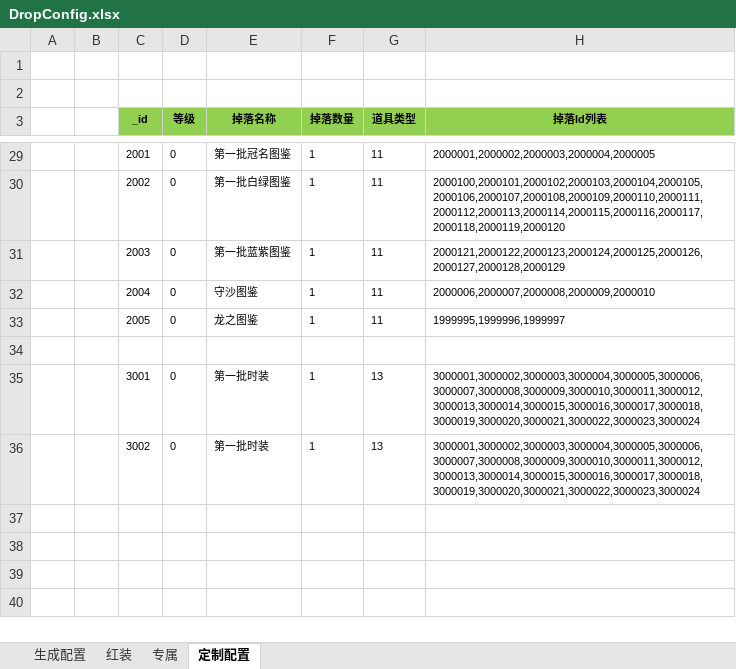
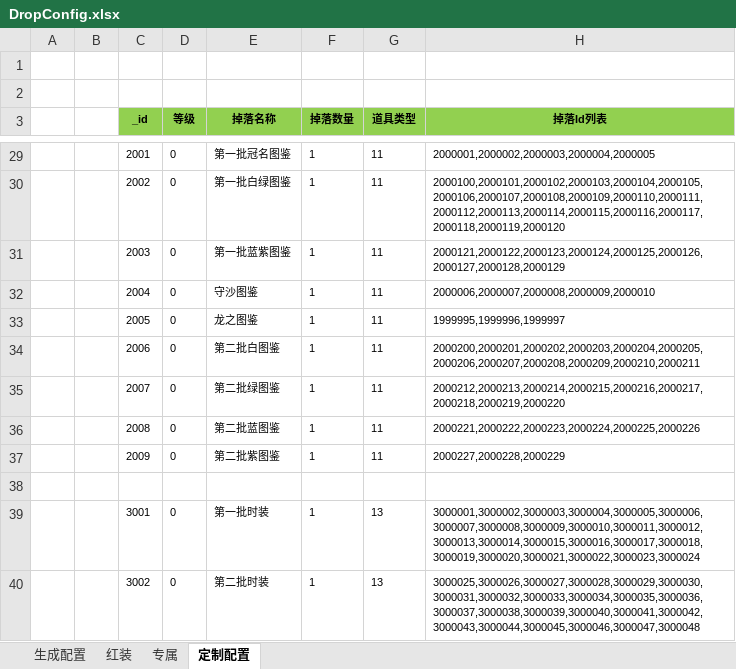
Before and after one commit to wokanjianyang/WrittenLegend, an Excel workbook: Excel/DropConfig.xlsx, sheet 定制配置, drawn as a sheet; only a part is shown, gaps mark what is left out; values as stored, in another font and other column widths than the file's, no borders; addresses are those after the commit; the diff names each change by its address in the sheet, - before the commit and + after, or states it on an @@ line.

```diff
--- a/Excel/DropConfig.xlsx (sheet 定制配置)
+++ b/Excel/DropConfig.xlsx (sheet 定制配置)
+row 34:  |  | 2006 | 0 | 第二批白图鉴 | 1 | 11 | 2000200,2000201,2000202,2000203,2000204,2000205,2000206,2000207,2000208,2000209,2000210,2000211
+row 35:  |  | 2007 | 0 | 第二批绿图鉴 | 1 | 11 | 2000212,2000213,2000214,2000215,2000216,2000217,2000218,2000219,2000220
+row 36:  |  | 2008 | 0 | 第二批蓝图鉴 | 1 | 11 | 2000221,2000222,2000223,2000224,2000225,2000226
+row 37:  |  | 2009 | 0 | 第二批紫图鉴 | 1 | 11 | 2000227,2000228,2000229
-E40 (掉落名称): 第一批时装
+E40 (掉落名称): 第二批时装
-H40 (掉落Id列表): 3000001,3000002,3000003,3000004,3000005,3000006,3000007,3000008,3000009,3000010,3000011,3000012,3000013,3000014,3000015,3000016,3000017,3000018,3000019,3000020,3000021,3000022,3000023,3000024
+H40 (掉落Id列表): 3000025,3000026,3000027,3000028,3000029,3000030,3000031,3000032,3000033,3000034,3000035,3000036,3000037,3000038,3000039,3000040,3000041,3000042,3000043,3000044,3000045,3000046,3000047,3000048
```
Also changed, not shown: Excel/CardConfig.xlsx, Excel/DropLimitConfig.xlsx, 30 other files.
